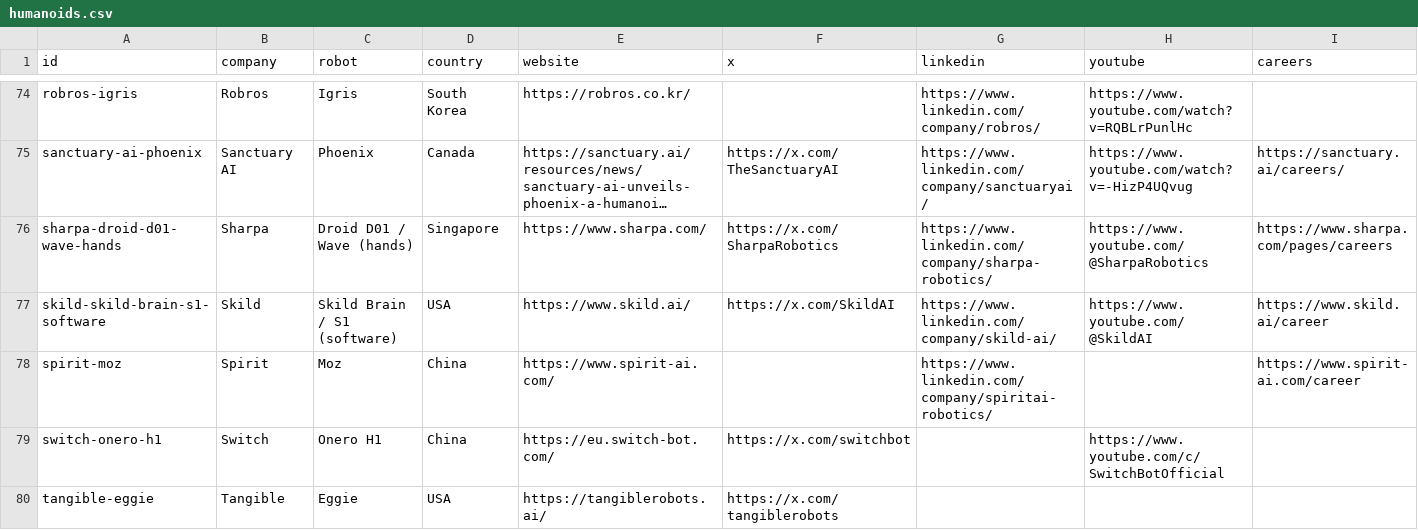
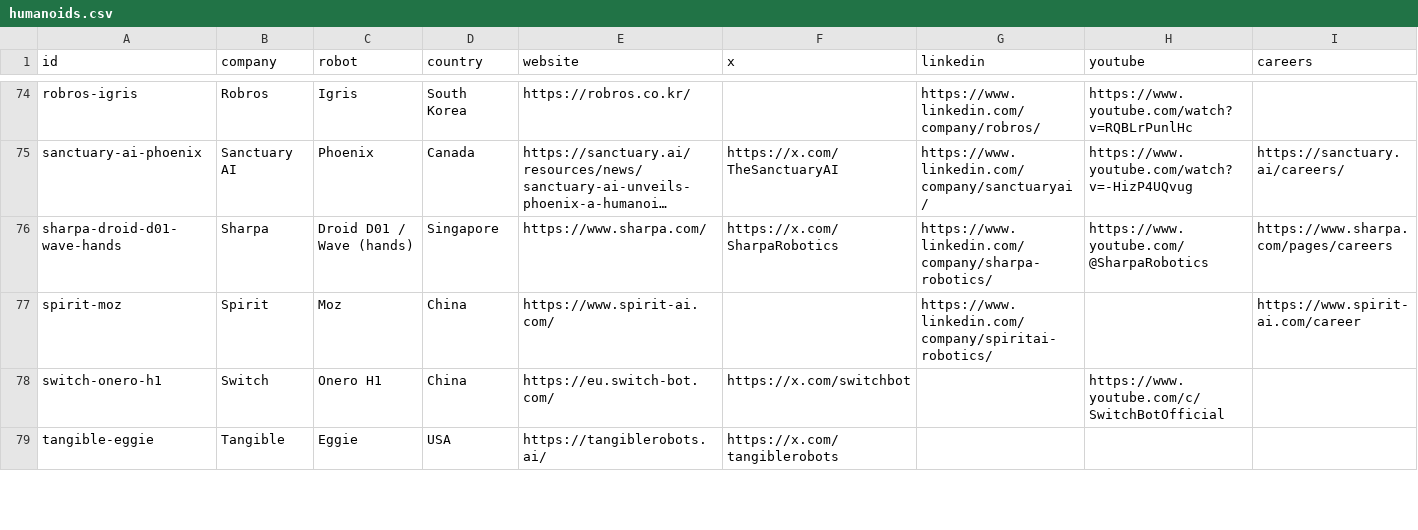
Before and after one commit to integrarobot/integrarobot-robotics-database, a CSV file: data/humanoids.csv, drawn as a sheet; only a part is shown, gaps mark what is left out; long unchanged cells end in …; rows hold the shown columns only; the diff covers the shown part only; the diff names each change by its address in the sheet, - before the commit and + after, or states it on an @@ line.

```diff
--- a/data/humanoids.csv
+++ b/data/humanoids.csv
-row 77: skild-skild-brain-s1-software | Skild | Skild Brain / S1 (software) | USA | https://www.skild.ai/ | https://x.com/SkildAI | https://www.linkedin.com/company/skild-ai/ | https://www.youtube.com/@SkildAI | https://www.skild.ai/career
```
Also changed, not shown: 2 removed rows and 3 edited cells elsewhere in this file, 7 other files.
